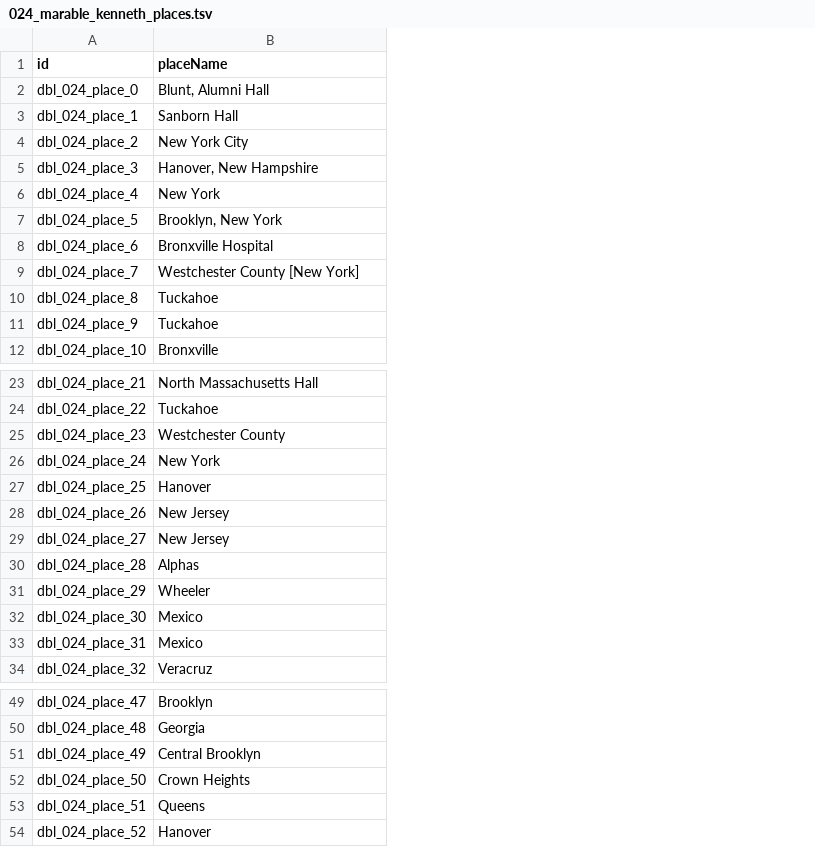
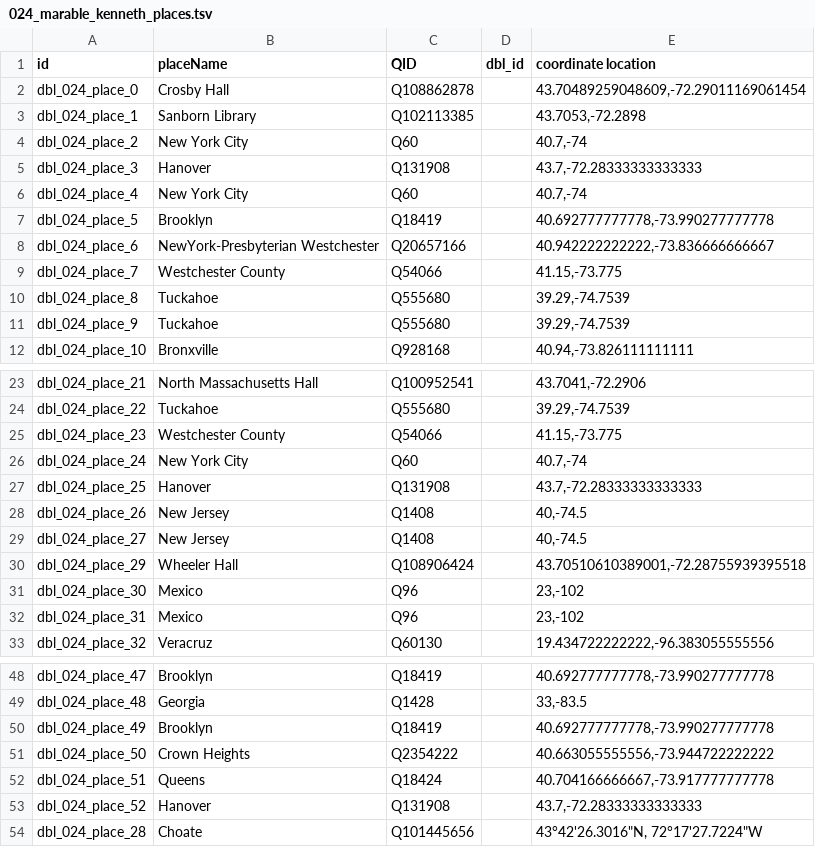
Before and after one commit to Dartmouth-Digital-History-Initiative/DBL-Encoding, a TSV file: tsv/024_marable_kenneth_places.tsv, drawn as a sheet; only a part is shown, gaps mark what is left out; removed rows and columns are numbered as before the commit, all else as after; the diff covers the shown part only; the diff names each change by its address in the sheet, - before the commit and + after, or states it on an @@ line.

```diff
--- a/tsv/024_marable_kenneth_places.tsv
+++ b/tsv/024_marable_kenneth_places.tsv
+column C (QID), rows 2-12: Q108862878 | Q102113385 | Q60 | Q131908 | Q60 | Q18419 | Q20657166 | Q54066 | Q555680 | Q555680 | Q928168; rows 23-33: Q100952541 | Q555680 | Q54066 | Q60 | Q131908 | Q1408 | Q1408 | Q108906424 | Q96 | Q96 | Q60130; rows 48-53: Q18419 | Q1428 | Q18419 | Q2354222 | Q18424 | Q131908
+column D (dbl_id), empty
+column E (coordinate location), rows 2-12: 43.70489259048609,-72.29011169061454 | 43.7053,-72.2898 | 40.7,-74 | 43.7,-72.28333333333333 | 40.7,-74 | 40.692777777778,-73.990277777778 | 40.942222222222,-73.836666666667 | 41.15,-73.775 | 39.29,-74.7539 | 39.29,-74.7539 | 40.94,-73.826111111111; rows 23-33: 43.7041,-72.2906 | 39.29,-74.7539 | 41.15,-73.775 | 40.7,-74 | 43.7,-72.28333333333333 | 40,-74.5 | 40,-74.5 | 43.70510610389001,-72.28755939395518 | 23,-102 | 23,-102 | 19.434722222222,-96.383055555556; rows 48-53: 40.692777777778,-73.990277777778 | 33,-83.5 | 40.692777777778,-73.990277777778 | 40.663055555556,-73.944722222222 | 40.704166666667,-73.917777777778 | 43.7,-72.28333333333333
-B2 (placeName): Blunt, Alumni Hall
+B2 (placeName): Crosby Hall
-B3 (placeName): Sanborn Hall
+B3 (placeName): Sanborn Library
-B5 (placeName): Hanover, New Hampshire
+B5 (placeName): Hanover
-B6 (placeName): New York
+B6 (placeName): New York City
-B7 (placeName): Brooklyn, New York
+B7 (placeName): Brooklyn
-B8 (placeName): Bronxville Hospital
+B8 (placeName): NewYork-Presbyterian Westchester
-B9 (placeName): Westchester County [New York]
+B9 (placeName): Westchester County
-B26 (placeName): New York
+B26 (placeName): New York City
-row 30: dbl_024_place_28 | Alphas
-B30 (placeName): Wheeler
+B30 (placeName): Wheeler Hall
-B50 (placeName): Central Brooklyn
+B50 (placeName): Brooklyn
+row 54: dbl_024_place_28 | Choate | Q101445656 |  | 43°42'26.3016"N, 72°17'27.7224"W
```
Also changed, not shown: 2 edited cells elsewhere in this file, tsv/024_marable_kenneth_orgs.tsv, tsv/024_marable_kenneth_persons.tsv, 1 other file.
